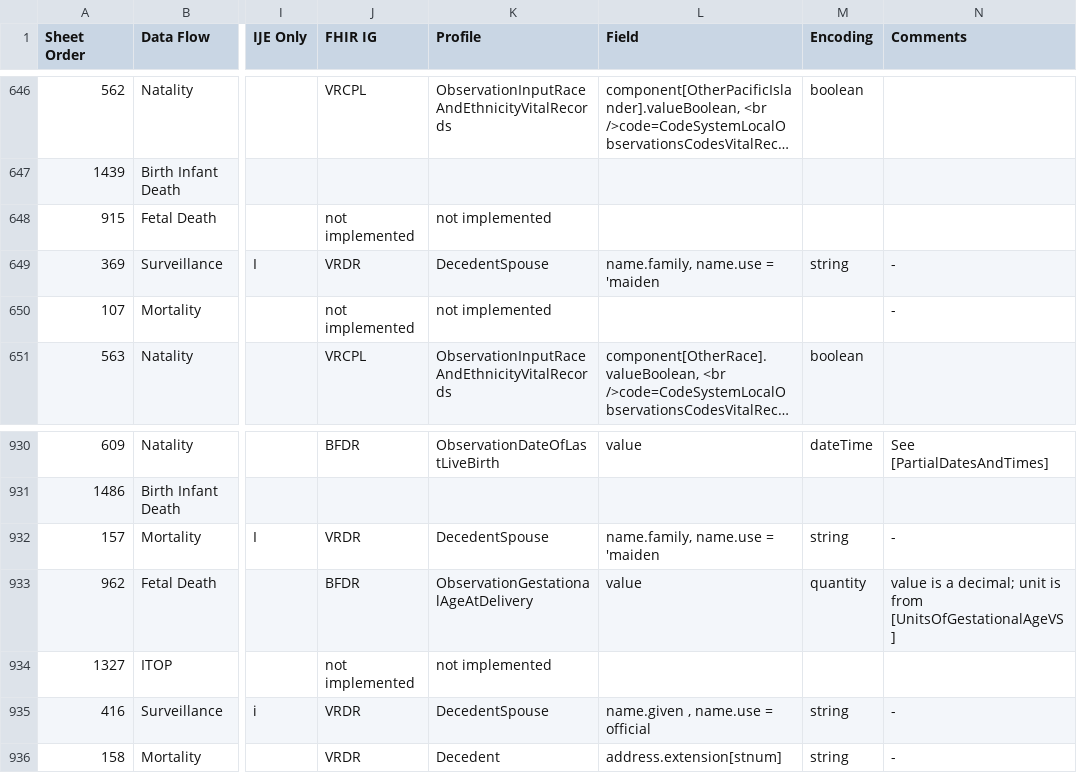
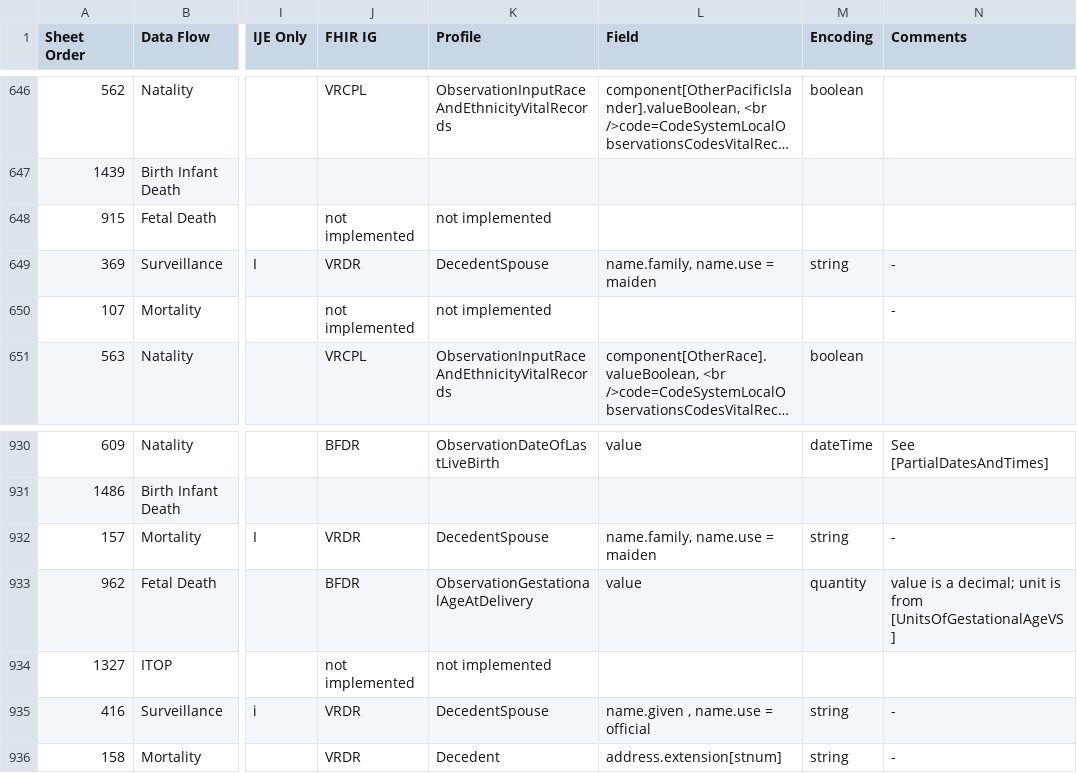
Before and after one commit to nightingaleproject/vital_records_sheets, a CSV file: IJE_File_Layouts_and_FHIR_Mapping_24-06-21.csv, drawn as a sheet; only a part is shown, gaps mark what is left out; long unchanged cells end in …; the diff names each change by its address in the sheet, - before the commit and + after, or states it on an @@ line.

Commit message:
remove apostrophe typo

```diff
--- a/IJE_File_Layouts_and_FHIR_Mapping_24-06-21.csv
+++ b/IJE_File_Layouts_and_FHIR_Mapping_24-06-21.csv
-L649 (Field): name.family, name.use = 'maiden
+L649 (Field): name.family, name.use = maiden
-L932 (Field): name.family, name.use = 'maiden
+L932 (Field): name.family, name.use = maiden
```
